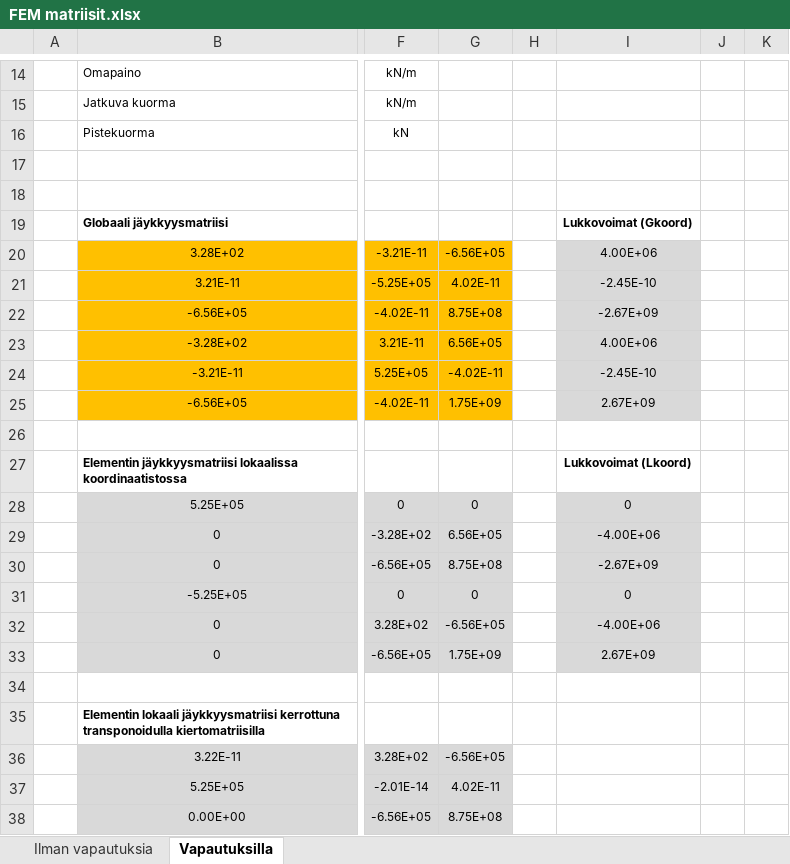
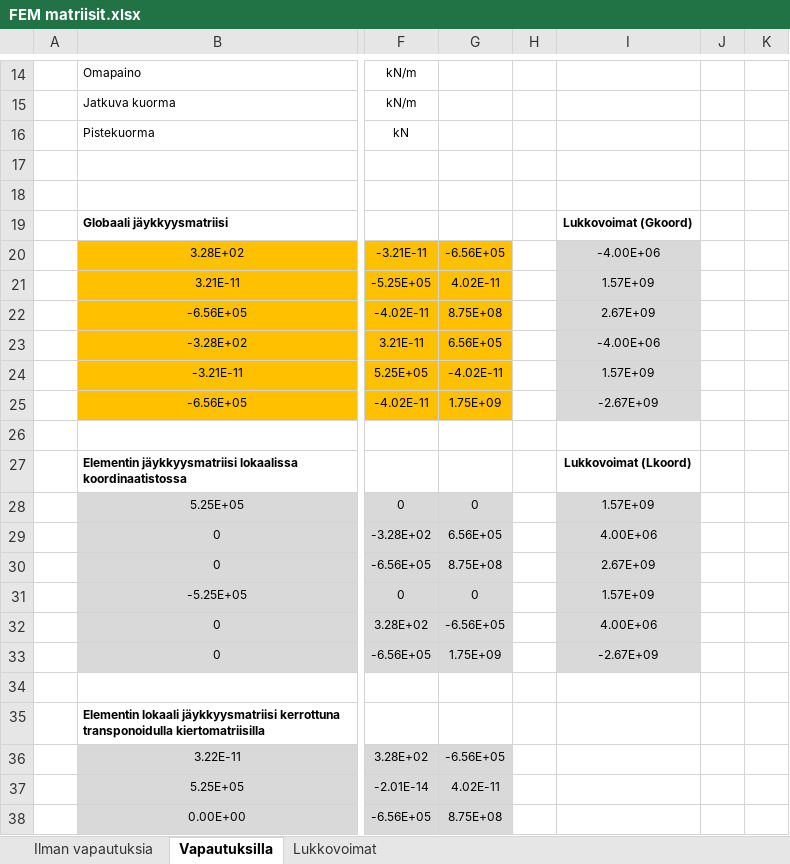
Before and after one commit to VillePe/vefem, an Excel workbook: theory/FEM matriisit.xlsx, sheet Vapautuksilla, drawn as a sheet; only a part is shown, gaps mark what is left out; values as stored, in another font and other column widths than the file's, no borders; charts and pictures and conditional formats not drawn; the diff names each change by its address in the sheet, - before the commit and + after, or states it on an @@ line.

```diff
--- a/theory/FEM matriisit.xlsx (sheet Vapautuksilla)
+++ b/theory/FEM matriisit.xlsx (sheet Vapautuksilla)
+sheet tab: Lukkovoimat
-I20: 4.00E+06
+I20: -4.00E+06
-I21: -2.45E-10
+I21: 1.57E+09
-I22: -2.67E+09
+I22: 2.67E+09
-I23: 4.00E+06
+I23: -4.00E+06
-I24: -2.45E-10
+I24: 1.57E+09
-I25: 2.67E+09
+I25: -2.67E+09
-I28: 0
+I28: 1.57E+09
-I29: -4.00E+06
+I29: 4.00E+06
-I30: -2.67E+09
+I30: 2.67E+09
-I31: 0
+I31: 1.57E+09
-I32: -4.00E+06
+I32: 4.00E+06
-I33: 2.67E+09
+I33: -2.67E+09
```
Also changed, not shown: sheet Ilman vapautuksia, formulas that keep their value, charts or pictures.
